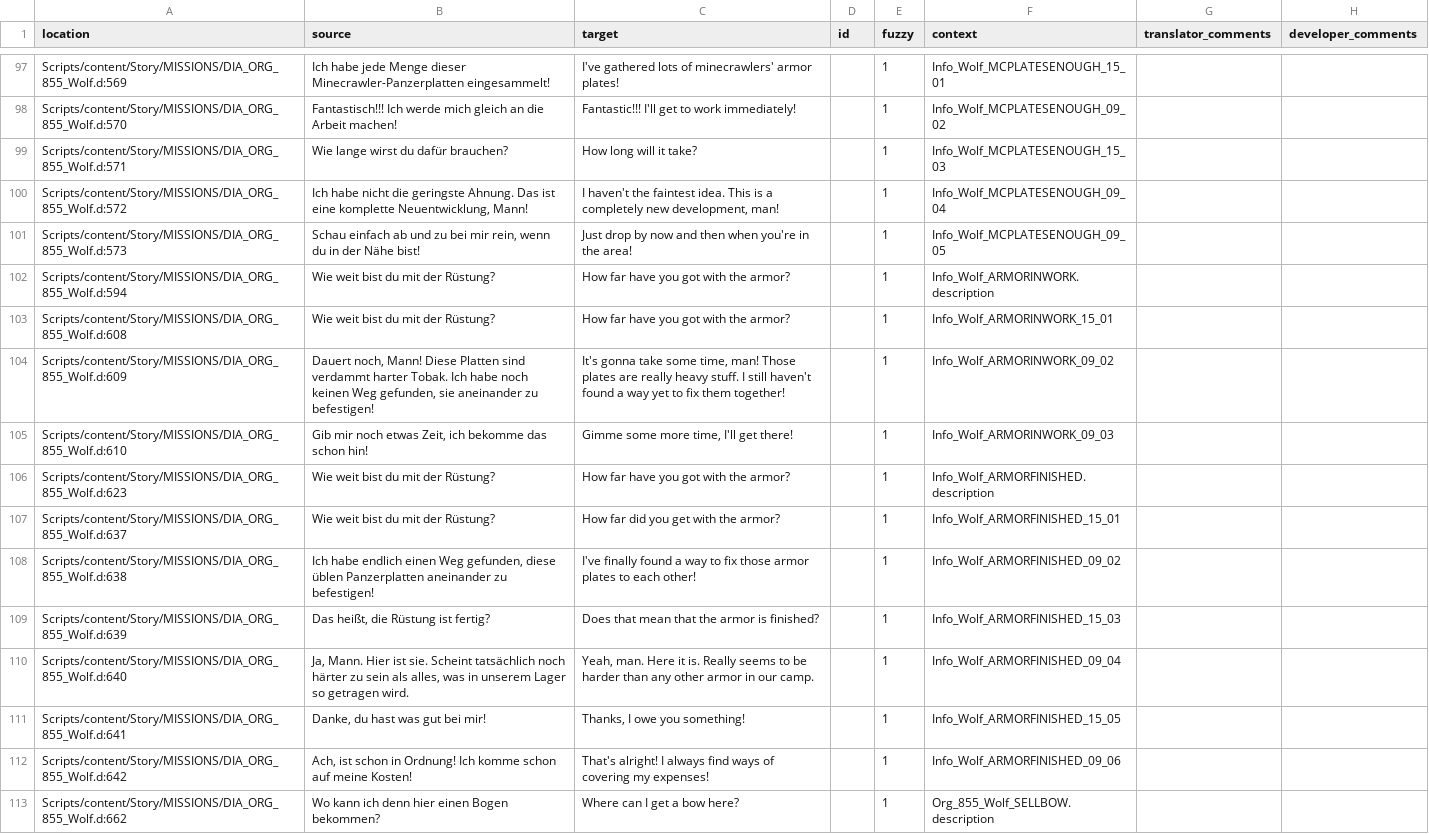
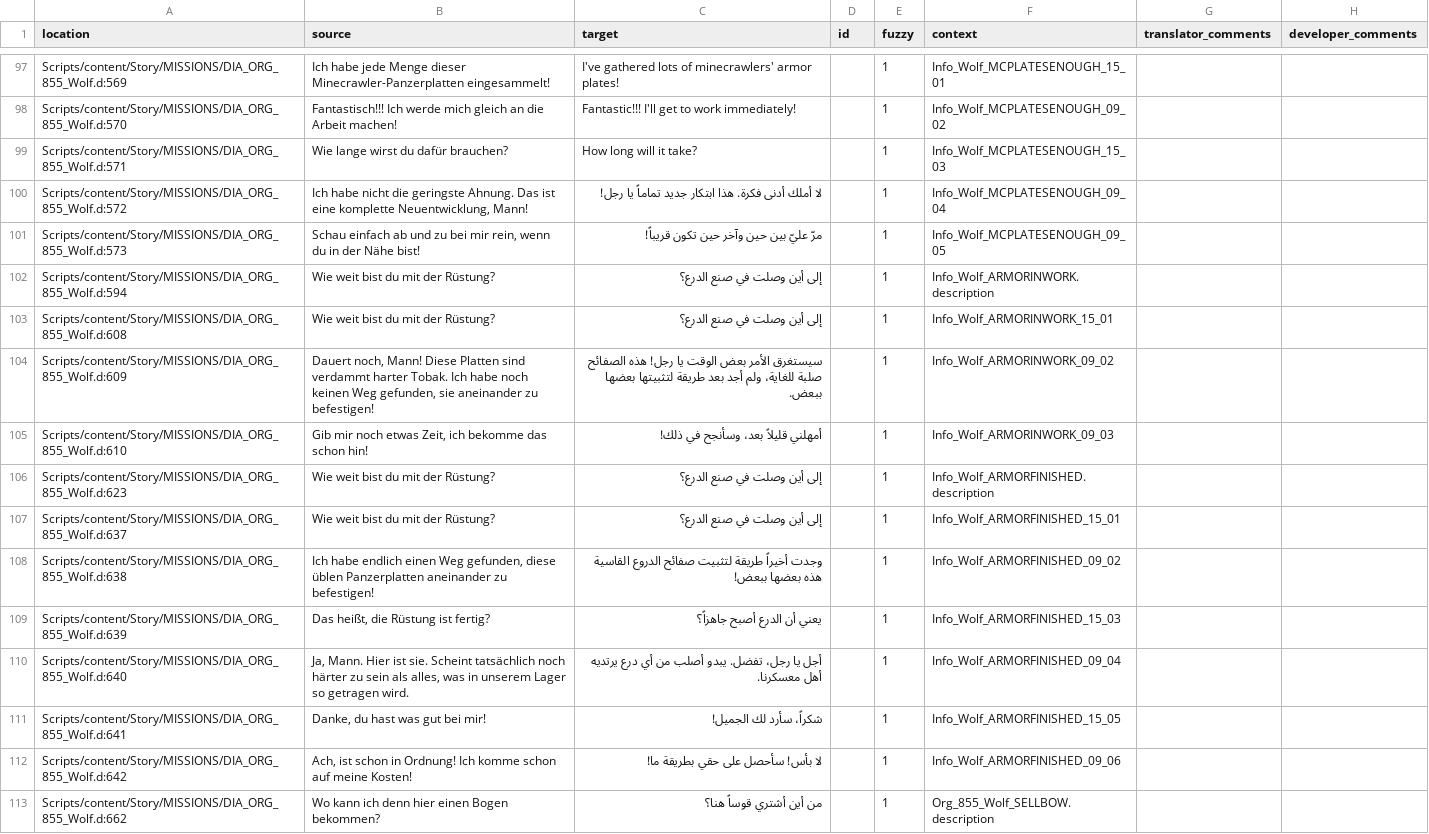
Before and after one commit to 2Saud-coder/Gothic-1-localization, a CSV file: .translations/ar/Dia_ORG.csv, drawn as a sheet; only a part is shown, gaps mark what is left out; the diff covers the shown part only; the diff names each change by its address in the sheet, - before the commit and + after, or states it on an @@ line.

Commit message:
Translate Wolf's minecrawler armor and Jacko encounter

```diff
--- a/.translations/ar/Dia_ORG.csv
+++ b/.translations/ar/Dia_ORG.csv
-C100 (target): I haven't the faintest idea. This is a completely new development, man!
+C100 (target): لا أملك أدنى فكرة. هذا ابتكار جديد تماماً يا رجل!
-C101 (target): Just drop by now and then when you're in the area!
+C101 (target): مرّ عليّ بين حين وآخر حين تكون قريباً!
-C102:C103 (target): How far have you got with the armor?
+C102:C103 (target): إلى أين وصلت في صنع الدرع؟
-C104 (target): It's gonna take some time, man! Those plates are really heavy stuff. I still haven't found a way yet to fix them together!
+C104 (target): سيستغرق الأمر بعض الوقت يا رجل! هذه الصفائح صلبة للغاية، ولم أجد بعد طريقة لتثبيتها بعضها ببعض.
-C105 (target): Gimme some more time, I'll get there!
+C105 (target): أمهلني قليلاً بعد، وسأنجح في ذلك!
-C106 (target): How far have you got with the armor?
+C106 (target): إلى أين وصلت في صنع الدرع؟
-C107 (target): How far did you get with the armor?
+C107 (target): إلى أين وصلت في صنع الدرع؟
-C108 (target): I've finally found a way to fix those armor plates to each other!
+C108 (target): وجدت أخيراً طريقة لتثبيت صفائح الدروع القاسية هذه بعضها ببعض!
-C109 (target): Does that mean that the armor is finished?
+C109 (target): يعني أن الدرع أصبح جاهزاً؟
-C110 (target): Yeah, man. Here it is. Really seems to be harder than any other armor in our camp.
+C110 (target): أجل يا رجل، تفضل. يبدو أصلب من أي درع يرتديه أهل معسكرنا.
-C111 (target): Thanks, I owe you something!
+C111 (target): شكراً، سأرد لك الجميل!
-C112 (target): That's alright! I always find ways of covering my expenses!
+C112 (target): لا بأس! سأحصل على حقي بطريقة ما!
-C113 (target): Where can I get a bow here?
+C113 (target): من أين أشتري قوساً هنا؟
```
Also changed, not shown: 23 edited cells elsewhere in this file.
